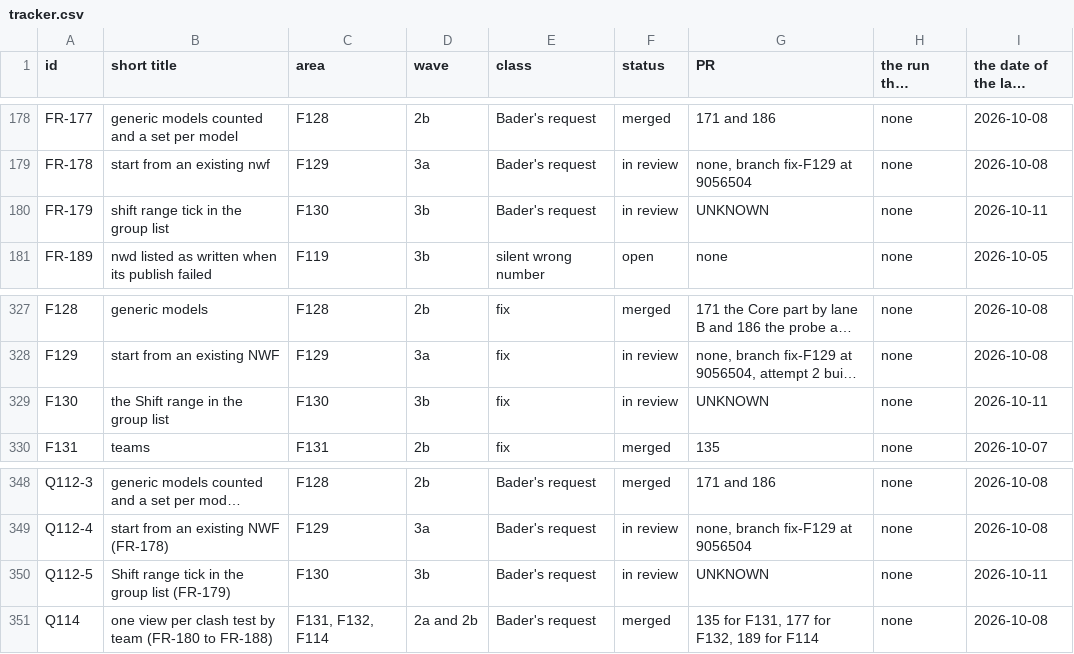
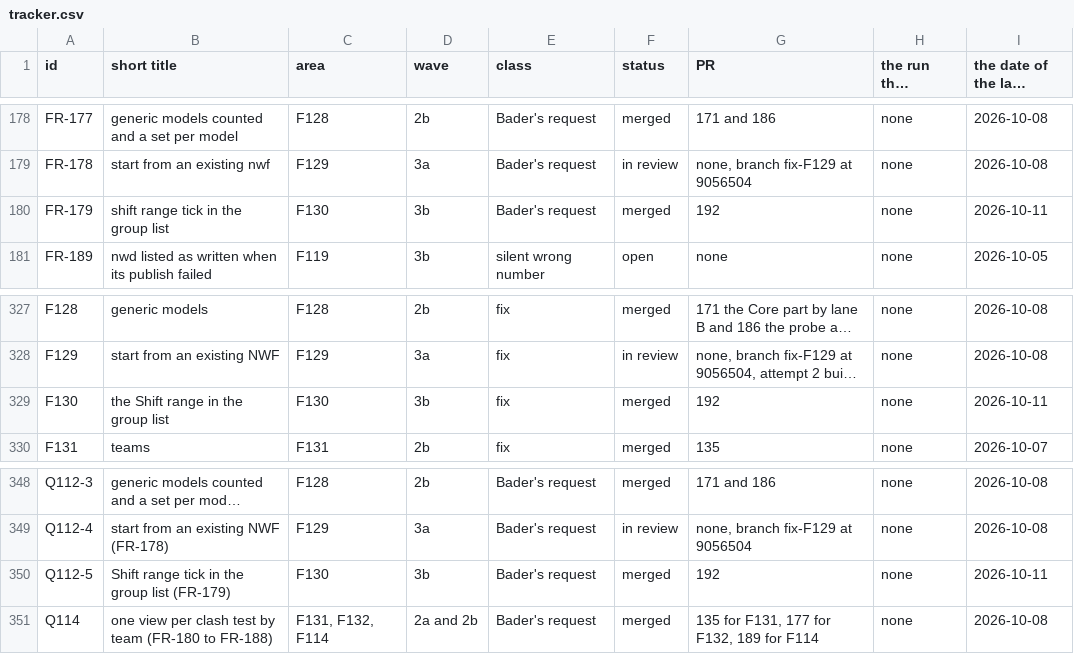
Before and after one commit to baderrahal/PAR_NWC-Federator-V2, a CSV file: steps/tracker.csv, drawn as a sheet; only a part is shown, gaps mark what is left out; long unchanged cells end in …; the diff names each change by its address in the sheet, - before the commit and + after, or states it on an @@ line.

```diff
--- a/steps/tracker.csv
+++ b/steps/tracker.csv
-F180 (status): in review
+F180 (status): merged
-G180 (PR): UNKNOWN
+G180 (PR): 192
-F329 (status): in review
+F329 (status): merged
-G329 (PR): UNKNOWN
+G329 (PR): 192
-F350 (status): in review
+F350 (status): merged
-G350 (PR): UNKNOWN
+G350 (PR): 192
```
Also changed, not shown: 2 other files.
